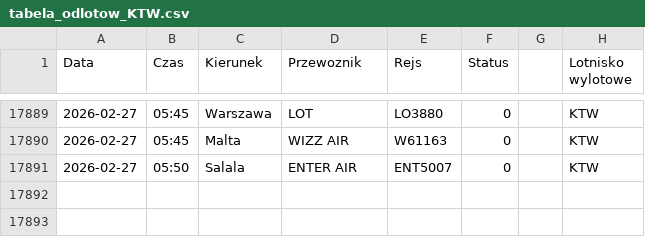
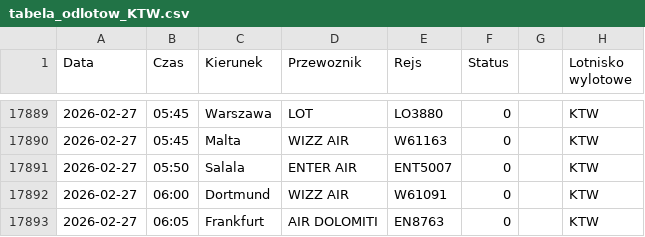
Before and after one commit to grzegorz-nowacki/departures-scraper, a CSV file: scraper/scraper_output/tabela_odlotow_KTW.csv, drawn as a sheet; only a part is shown, gaps mark what is left out.

```diff
--- a/scraper/scraper_output/tabela_odlotow_KTW.csv
+++ b/scraper/scraper_output/tabela_odlotow_KTW.csv
@@ -17891 +17891,3 @@ Data;Czas;Kierunek;Przewoznik;Rejs;Status;;Lotnisko wylotowe
 2026-02-27;05:50;Salala;ENTER AIR;ENT5007;0;;"KTW"
+2026-02-27;06:00;Dortmund;WIZZ AIR;W61091;0;;"KTW"
+2026-02-27;06:05;Frankfurt;AIR DOLOMITI;EN8763;0;;"KTW"
```
Also changed, not shown: scraper/scraper_output/tabela_odlotow_RZE.csv.
